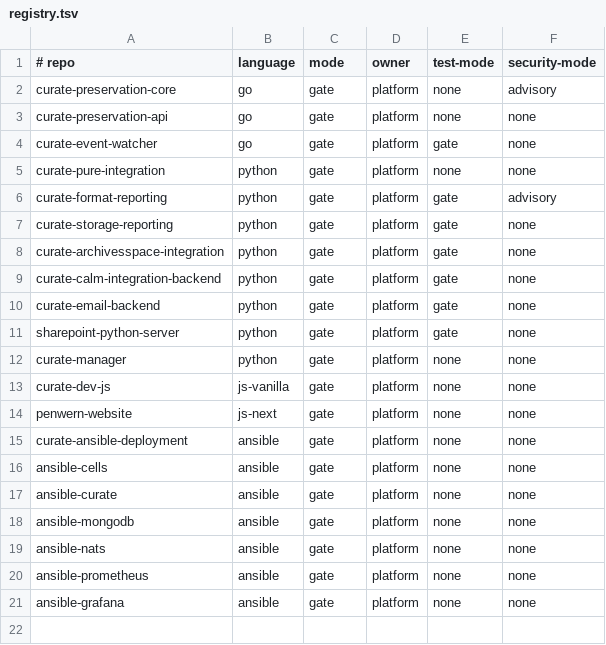
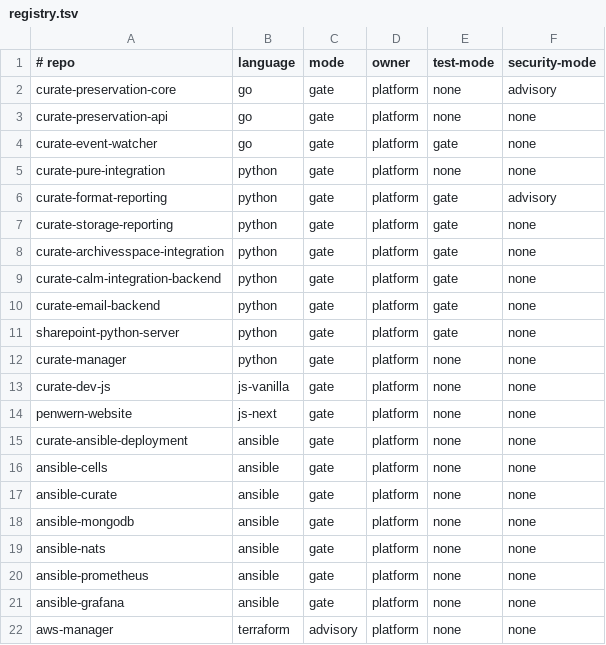
Before and after one commit to penwern/penwern-ci, a TSV file: registry.tsv, drawn as a sheet; the diff names each change by its address in the sheet, - before the commit and + after, or states it on an @@ line.

Commit message:
registry: onboard aws-manager (terraform, advisory) (#22)
Onboard the curate-aws / aws-manager Terraform repo to the lint engine. Advisory
first (not gate) because the repo has in-flight DR work not yet fmt-swept; flip to
gate once that lands clean. Status table regenerated.

```diff
--- a/registry.tsv
+++ b/registry.tsv
+row 22: aws-manager | terraform | advisory | platform | none | none
```
Also changed, not shown: 1 other file.
